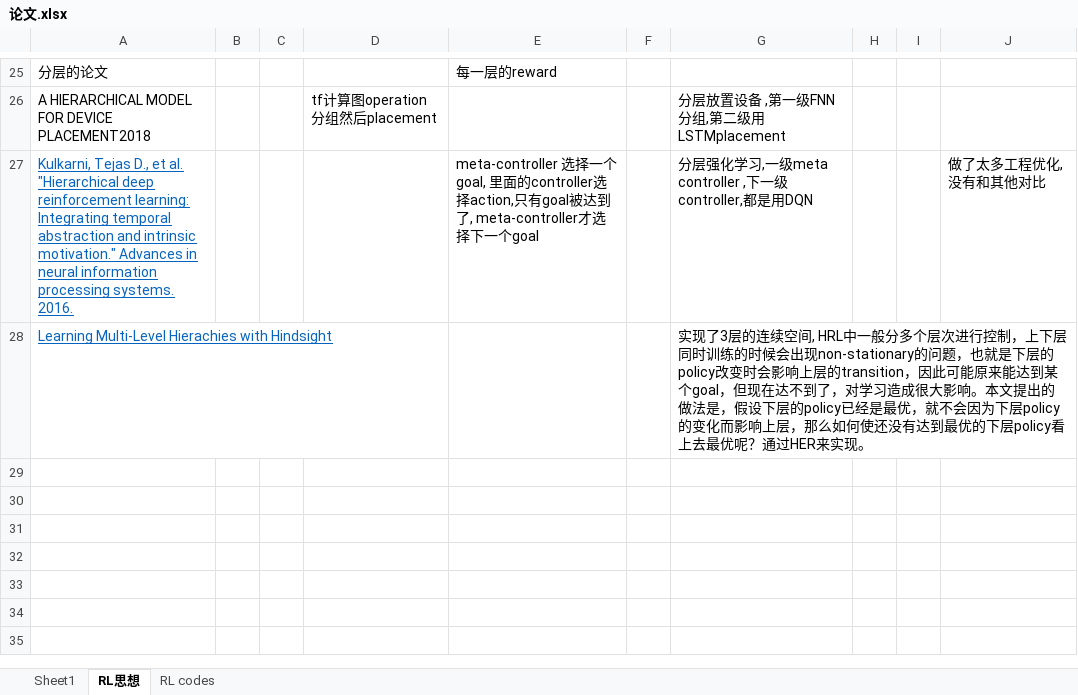
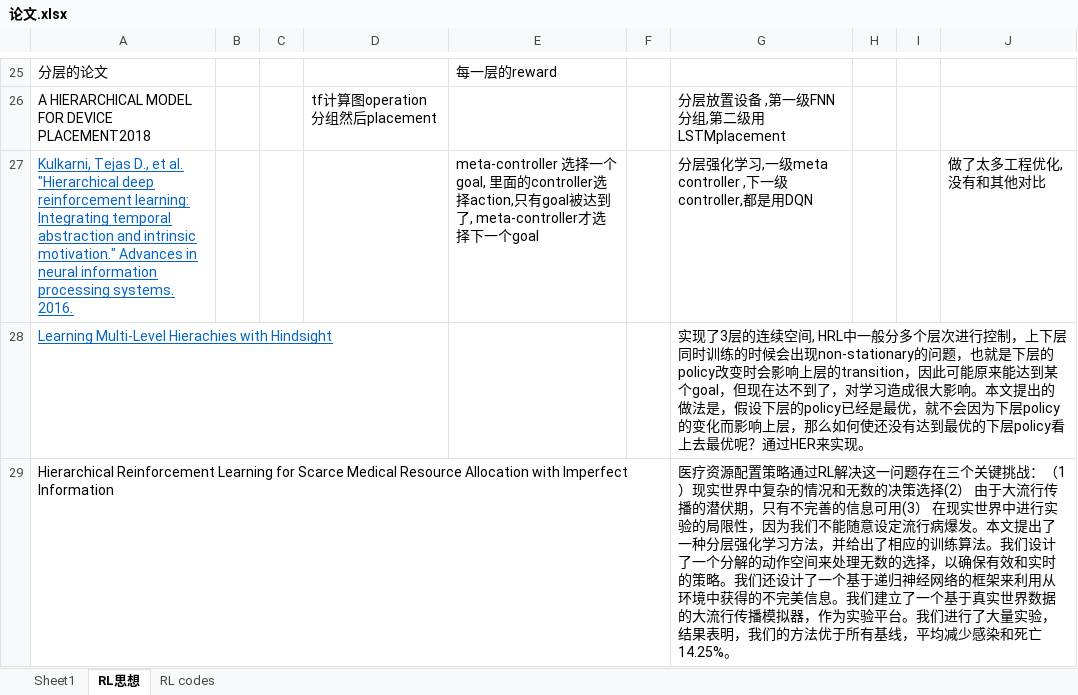
Before and after one commit to LukeLIN-web/distrubuted-ML-system, an Excel workbook: 论文.xlsx, sheet RL思想, drawn as a sheet; only a part is shown, gaps mark what is left out; values as stored, in another font and other column widths than the file's, no borders; the diff names each change by its address in the sheet, - before the commit and + after, or states it on an @@ line.

```diff
--- a/论文.xlsx (sheet RL思想)
+++ b/论文.xlsx (sheet RL思想)
+row 29: Hierarchical Reinforcement Learning for Scarce Medical Resource Allocation with Imperfect Information |  |  |  |  |  | 医疗资源配置策略通过RL解决这一问题存在三个关键挑战：（1）现实世界中复杂的情况和无数的决策选择(2） 由于大流行传播的潜伏期，只有不完善的信息可用(3） 在现实世界中进行实验的局限性，因为我们不能随意设定流行病爆发。本文提出了一种分层强化学习方法，并给出了相应的训练算法。我们设计了一个分解的动作空间来处理无数的选择，以确保有效和实时的策略。我们还设计了一个基于递归神经网络的框架来利用从环境中获得的不完美信息。我们建立了一个基于真实世界数据的大流行传播模拟器，作为实验平台。我们进行了大量实验，结果表明，我们的方法优于所有基线，平均减少感染和死亡14.25%。
```
Also changed, not shown: 1 other file.
